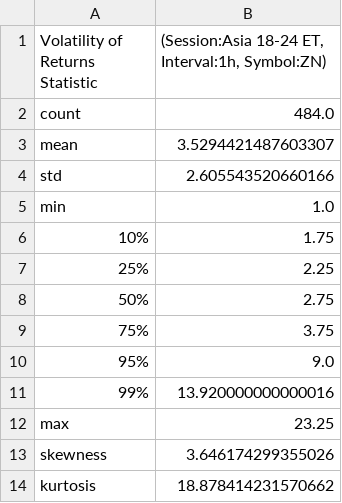
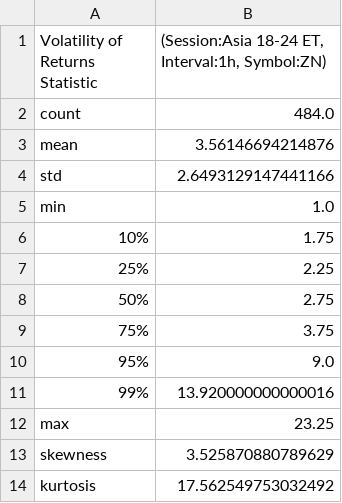
Before and after one commit to krishanggupta/MarketAnalysis, a CSV file: Intraday_data_files_stats_and_plots_folder/Asia_18-24_ET_latest_custom_days_Volatility_Returns_1h_ZN_stats.csv, drawn as a sheet.

Commit message:
Automated update of Intraday_data_files_stats_and_plots_folder

```diff
--- a/Intraday_data_files_stats_and_plots_folder/Asia_18-24_ET_latest_custom_days_Volatility_Returns_1h_ZN_stats.csv
+++ b/Intraday_data_files_stats_and_plots_folder/Asia_18-24_ET_latest_custom_days_Volatility_Returns_1h_ZN_stats.csv
@@ -2,4 +2,4 @@ Volatility of Returns Statistic,"(Session:Asia 18-24 ET, Interval:1h, Symbol:ZN)
 count,484.0
-mean,3.5294421487603307
-std,2.605543520660166
+mean,3.56146694214876
+std,2.6493129147441166
 min,1.0
@@ -12,3 +12,3 @@ min,1.0
 max,23.25
-skewness,3.646174299355026
-kurtosis,18.878414231570662
+skewness,3.525870880789629
+kurtosis,17.562549753032492
```
Also changed, not shown: Intraday_data_files_stats_and_plots_folder/ZN_15m_Volatility_Returns_stats.csv, Intraday_data_files_stats_and_plots_folder/ZN_1h_Returns_stats.csv, 24 other files.
